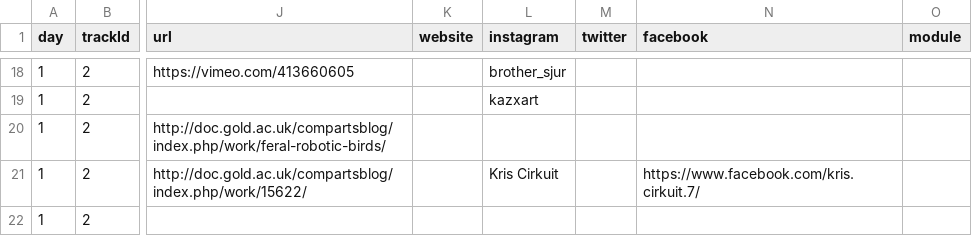
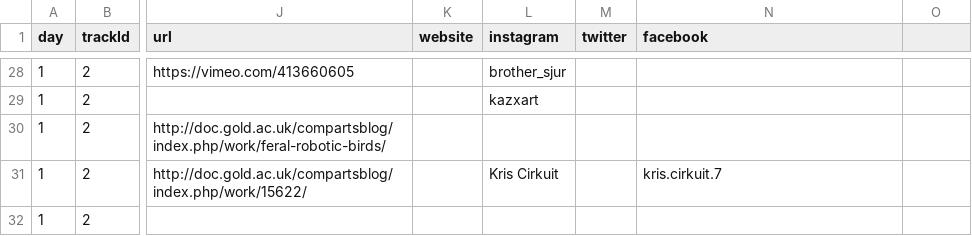
Before and after one commit to aubergene/pop-up-show-may-2020, a CSV file: docs/data/works.csv, drawn as a sheet; only a part is shown, gaps mark what is left out; addresses are those after the commit; the diff covers the shown part only; the diff names each change by its address in the sheet, - before the commit and + after, or states it on an @@ line.

```diff
--- a/docs/data/works.csv
+++ b/docs/data/works.csv
-O1: module
+O1: (empty)
-N31 (facebook): https://www.facebook.com/kris.cirkuit.7/
+N31 (facebook): kris.cirkuit.7
```
Also changed, not shown: 3 added rows, 3 removed rows, 22 moved rows and 62 edited cells elsewhere in this file, 7 other files.
